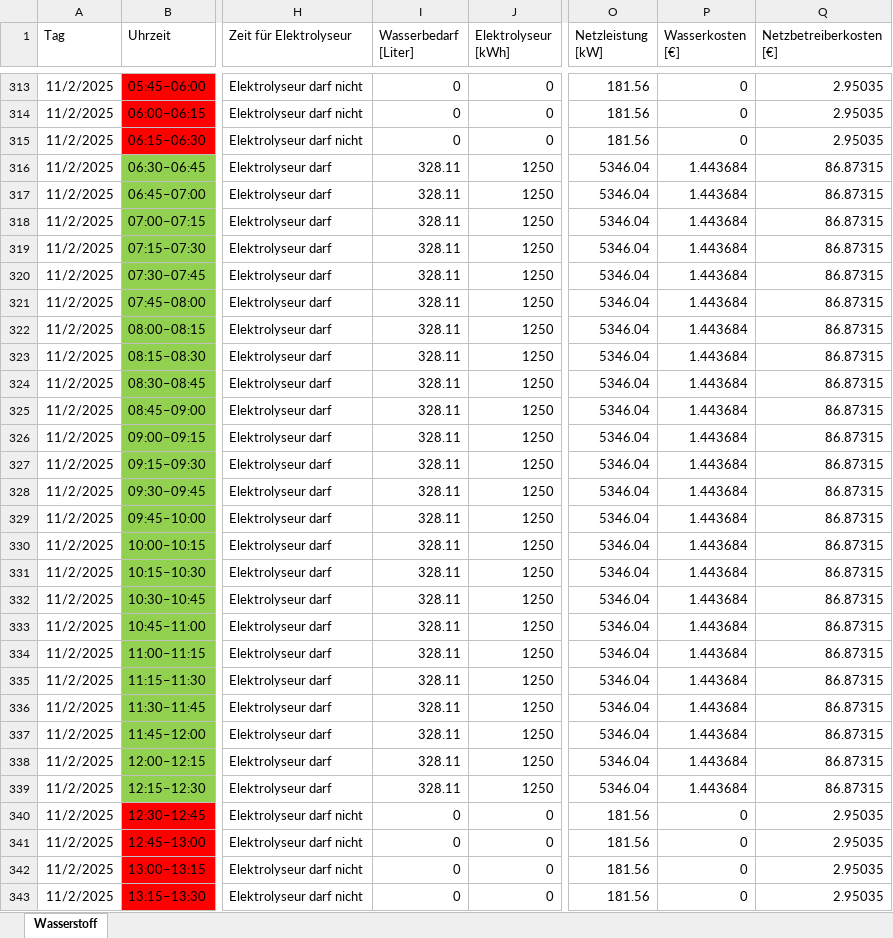
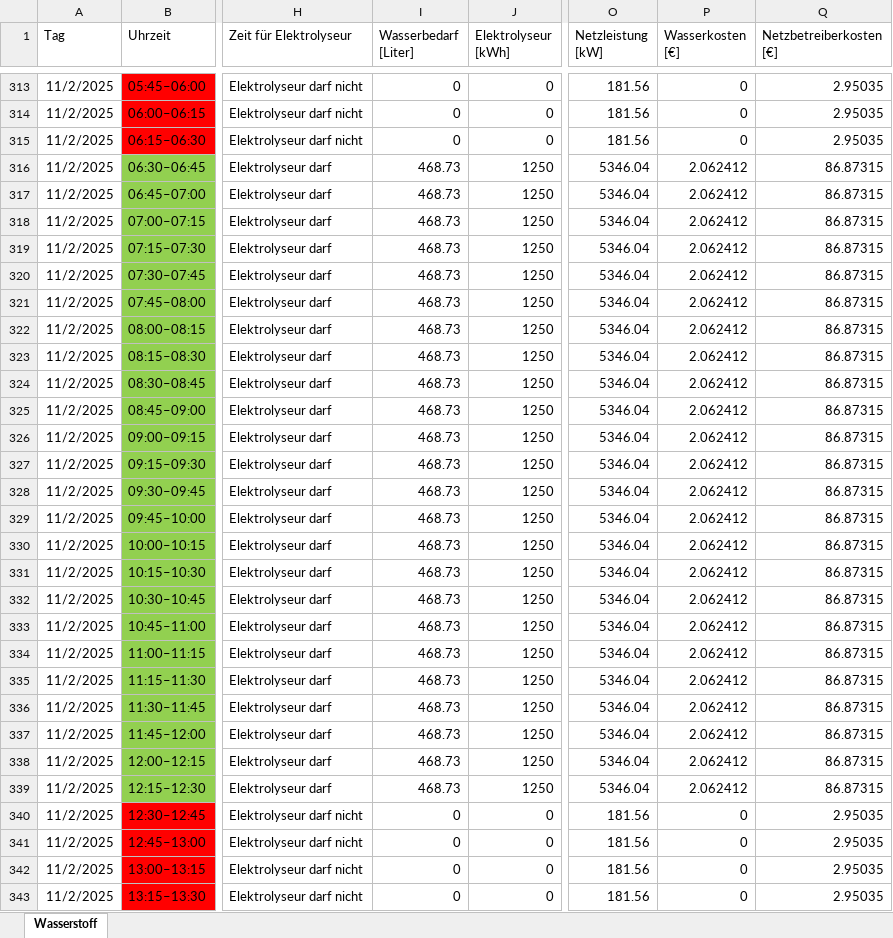
Before and after one commit to LN01-25/Lastmanagement_PM_WS25_26, an Excel workbook: Lastmanagement.xlsx, sheet Wasserstoff, drawn as a sheet; only a part is shown, gaps mark what is left out; values as stored, in another font and other column widths than the file's, no borders; the diff covers the shown part only; the diff names each change by its address in the sheet, - before the commit and + after, or states it on an @@ line.

Commit message:
v5.1

```diff
--- a/Lastmanagement.xlsx (sheet Wasserstoff)
+++ b/Lastmanagement.xlsx (sheet Wasserstoff)
-I316:I339 (Wasserbedarf [Liter]): 328.11
+I316:I339 (Wasserbedarf [Liter]): 468.73
-P316:P339 (Wasserkosten [€]): 1.443684
+P316:P339 (Wasserkosten [€]): 2.062412
```
Also changed, not shown: 106 edited cells elsewhere in this sheet, formulas that keep their value.
